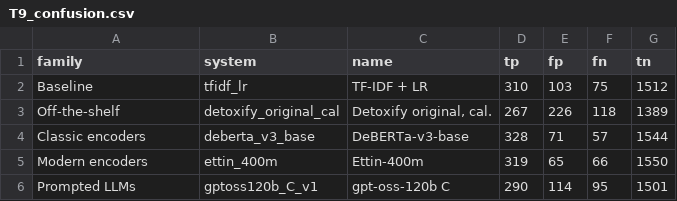
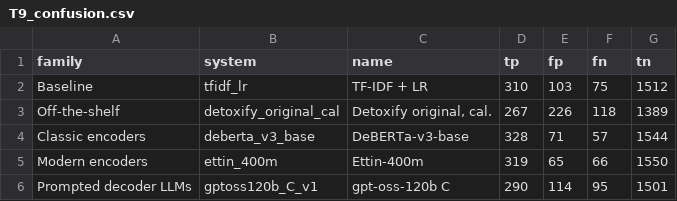
Before and after one commit to pteisb/tdt13-toxicity-project, a CSV file: results/tables/T9_confusion.csv, drawn as a sheet.

```diff
--- a/results/tables/T9_confusion.csv
+++ b/results/tables/T9_confusion.csv
@@ -5,2 +5,2 @@ Classic encoders,deberta_v3_base,DeBERTa-v3-base,328,71,57,1544
 Modern encoders,ettin_400m,Ettin-400m,319,65,66,1550
-Prompted LLMs,gptoss120b_C_v1,gpt-oss-120b C,290,114,95,1501
+Prompted decoder LLMs,gptoss120b_C_v1,gpt-oss-120b C,290,114,95,1501
```
Also changed, not shown: results/tables/T3_llm_subset.csv, results/tables/T6_jargon.csv, 4 other files.
